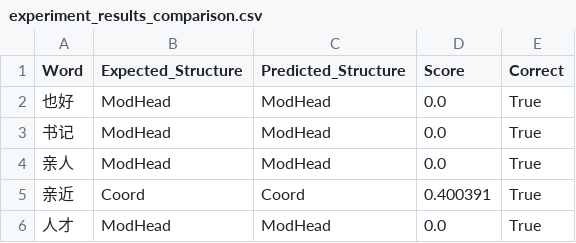
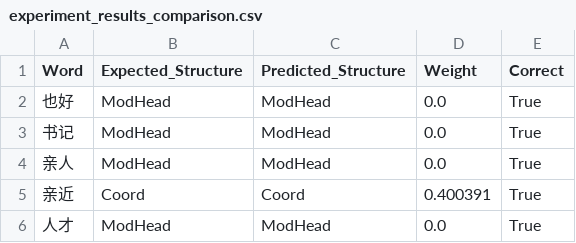
Before and after one commit to dlylinyao/mandarin_compounds_analyzer, a CSV file: experiment_results_comparison.csv, drawn as a sheet; only a part is shown.

Commit message:
Update analysis script and experiment results

```diff
--- a/experiment_results_comparison.csv
+++ b/experiment_results_comparison.csv
@@ -1,2 +1,2 @@
-Word,Expected_Structure,Predicted_Structure,Score,Correct
+Word,Expected_Structure,Predicted_Structure,Weight,Correct
 也好,ModHead,ModHead,0.0,True
```
Also changed, not shown: 1 other file.
